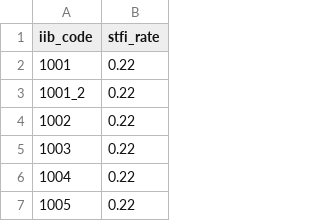
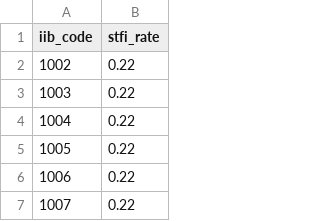
Before and after one commit to JAG48281/iriskassist360-backend, a CSV file: data/fire_stfi_rates.csv (was data/stfi_rates.csv), drawn as a sheet; only a part is shown; the shorter side is filled out with more unchanged rows.

Commit message:
feat: create and seed fire_stfi_rates table

```diff
--- a/data/stfi_rates.csv
+++ b/data/fire_stfi_rates.csv
@@ -1,4 +1,2 @@
 iib_code,stfi_rate
-1001,0.22
-1001_2,0.22
 1002,0.22
```
Also changed, not shown: data/fire_eq_rates.csv, 2 other files.
